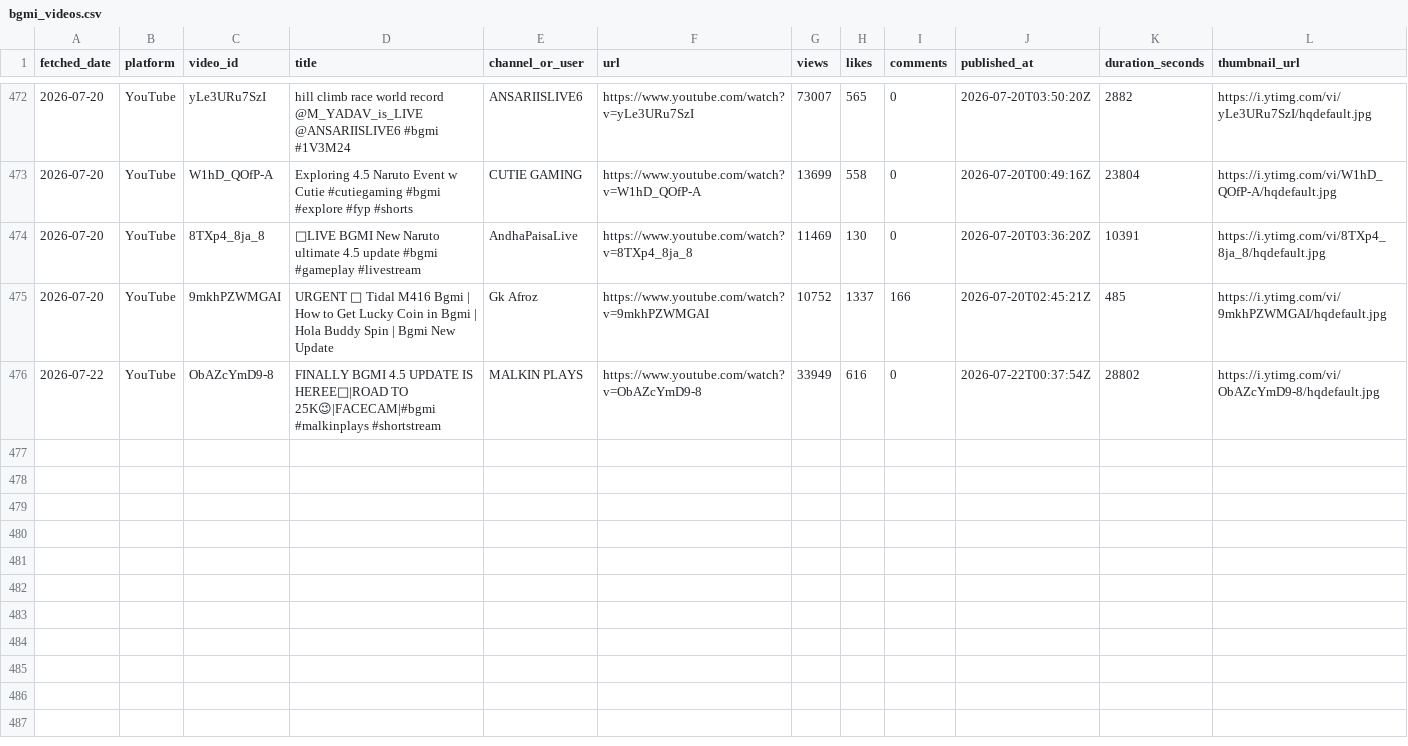
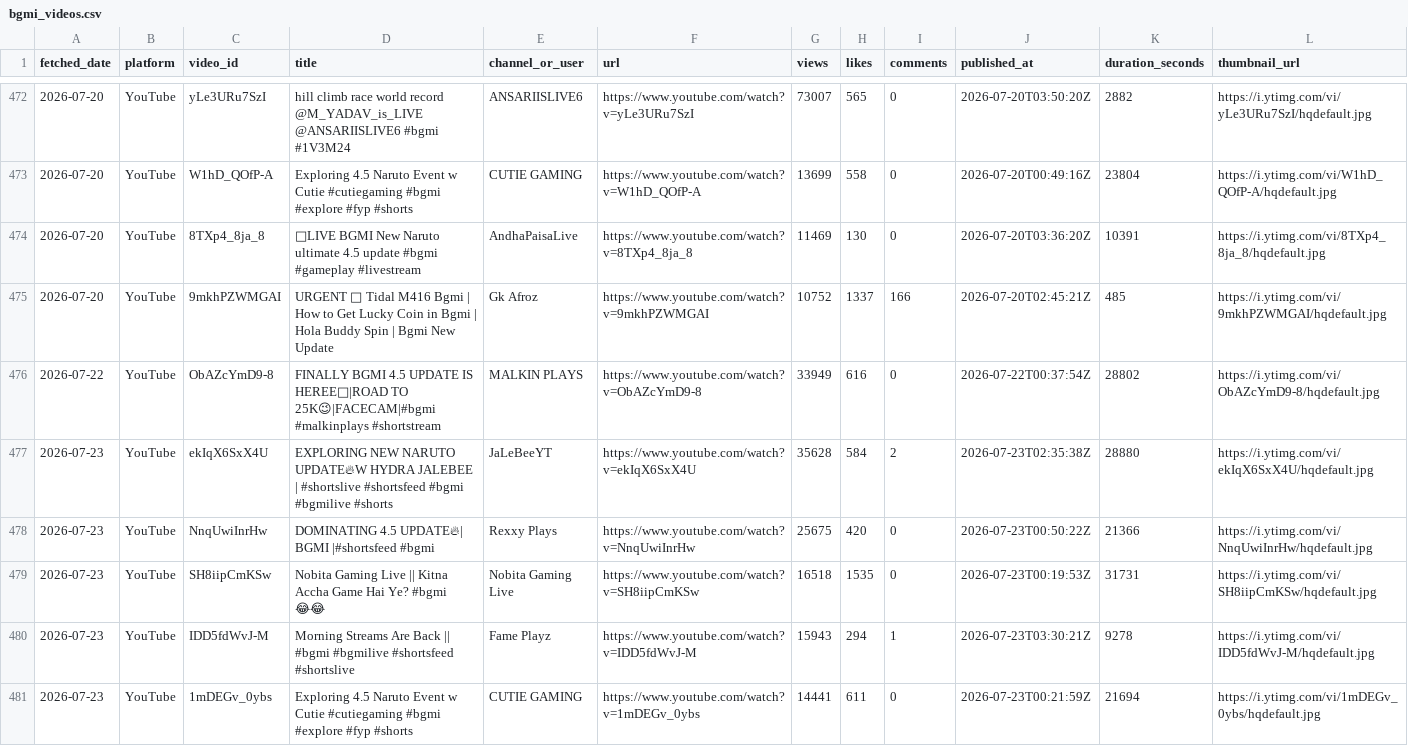
Before and after one commit to anon-murgi/bgmi-fetcher, a CSV file: data/bgmi_videos.csv, drawn as a sheet; only a part is shown, gaps mark what is left out; rows hold the shown columns only; the diff names each change by its address in the sheet, - before the commit and + after, or states it on an @@ line.

```diff
--- a/data/bgmi_videos.csv
+++ b/data/bgmi_videos.csv
+row 477: 2026-07-23 | YouTube | ekIqX6SxX4U | EXPLORING NEW NARUTO UPDATE🔥W HYDRA JALEBEE | #shortslive #shortsfeed #bgmi #bgmilive #shorts | JaLeBeeYT | https://www.youtube.com/watch?v=ekIqX6SxX4U | 35628 | 584 | 2 | 2026-07-23T02:35:38Z | 28880 | https://i.ytimg.com/vi/ekIqX6SxX4U/hqdefault.jpg
+row 478: 2026-07-23 | YouTube | NnqUwiInrHw | DOMINATING 4.5 UPDATE🔥| BGMI |#shortsfeed #bgmi | Rexxy Plays | https://www.youtube.com/watch?v=NnqUwiInrHw | 25675 | 420 | 0 | 2026-07-23T00:50:22Z | 21366 | https://i.ytimg.com/vi/NnqUwiInrHw/hqdefault.jpg
+row 479: 2026-07-23 | YouTube | SH8iipCmKSw | Nobita Gaming Live || Kitna Accha Game Hai Ye? #bgmi 😂😂 | Nobita Gaming Live | https://www.youtube.com/watch?v=SH8iipCmKSw | 16518 | 1535 | 0 | 2026-07-23T00:19:53Z | 31731 | https://i.ytimg.com/vi/SH8iipCmKSw/hqdefault.jpg
+row 480: 2026-07-23 | YouTube | IDD5fdWvJ-M | Morning Streams Are Back || #bgmi #bgmilive #shortsfeed #shortslive | Fame Playz | https://www.youtube.com/watch?v=IDD5fdWvJ-M | 15943 | 294 | 1 | 2026-07-23T03:30:21Z | 9278 | https://i.ytimg.com/vi/IDD5fdWvJ-M/hqdefault.jpg
+row 481: 2026-07-23 | YouTube | 1mDEGv_0ybs | Exploring 4.5 Naruto Event w Cutie #cutiegaming #bgmi #explore #fyp #shorts | CUTIE GAMING | https://www.youtube.com/watch?v=1mDEGv_0ybs | 14441 | 611 | 0 | 2026-07-23T00:21:59Z | 21694 | https://i.ytimg.com/vi/1mDEGv_0ybs/hqdefault.jpg
```
Also changed, not shown: 1 other file.
